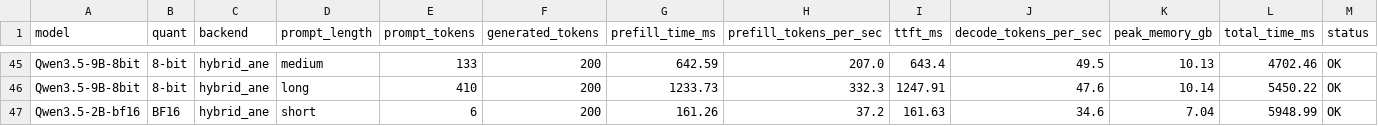
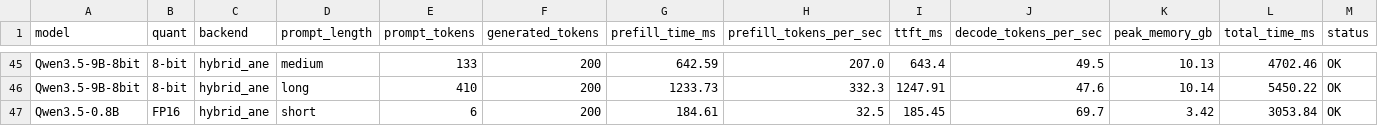
Before and after one commit to AtomGradient/hybrid-ane-mlx-bench, a CSV file: results/benchmark_results.csv, drawn as a sheet; only a part is shown, gaps mark what is left out; removed rows and columns are numbered as before the commit, all else as after; the diff names each change by its address in the sheet, - before the commit and + after, or states it on an @@ line.

Commit message:
fix:data refreash

```diff
--- a/results/benchmark_results.csv
+++ b/results/benchmark_results.csv
-row 47: Qwen3.5-2B-bf16 | BF16 | hybrid_ane | short | 6 | 200 | 161.26 | 37.2 | 161.63 | 34.6 | 7.04 | 5948.99 | OK
+row 47: Qwen3.5-0.8B | FP16 | hybrid_ane | short | 6 | 200 | 184.61 | 32.5 | 185.45 | 69.7 | 3.42 | 3053.84 | OK
```
Also changed, not shown: 2 other files.
